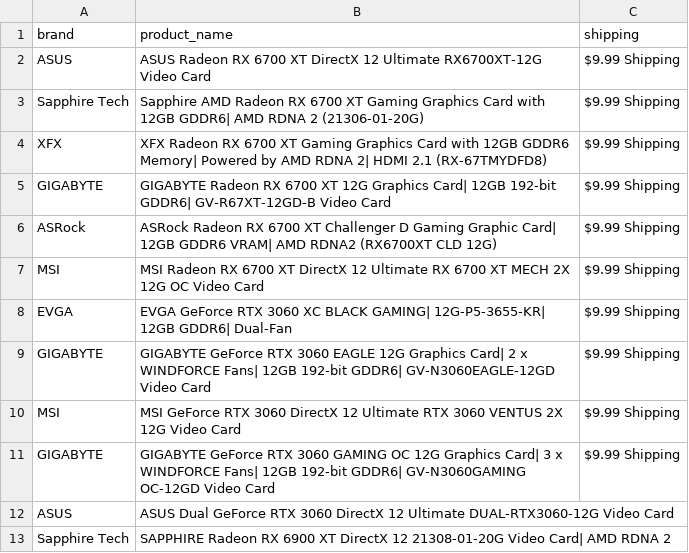
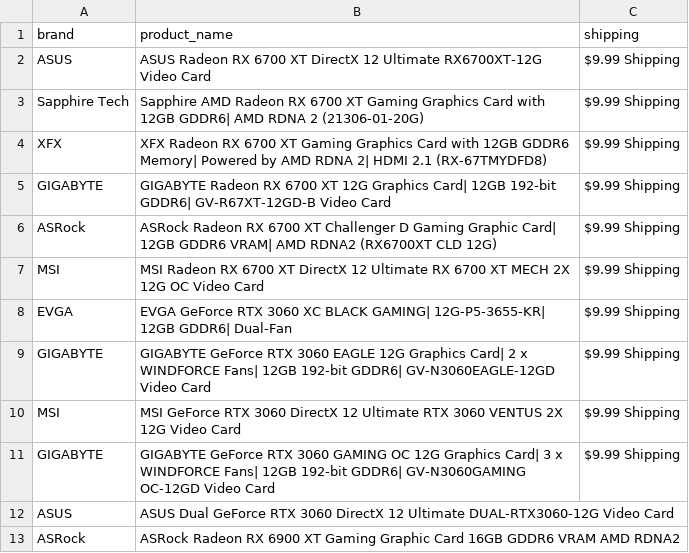
Before and after one commit to edwsqa/Crawler, a CSV file: files/products2.csv, drawn as a sheet.

```diff
--- a/files/products2.csv
+++ b/files/products2.csv
@@ -12,2 +12,2 @@ GIGABYTE,GIGABYTE GeForce RTX 3060 GAMING OC 12G Graphics Card| 3 x WINDFORCE Fa
 ASUS,ASUS Dual GeForce RTX 3060 DirectX 12 Ultimate DUAL-RTX3060-12G Video Card,
-Sapphire Tech,SAPPHIRE Radeon RX 6900 XT DirectX 12 21308-01-20G Video Card| AMD RDNA 2,
+ASRock,ASRock Radeon RX 6900 XT Gaming Graphic Card 16GB GDDR6 VRAM AMD RDNA2,
```
Also changed, not shown: files/WeatherKajaani.csv, files/WeatherOulu.csv.
